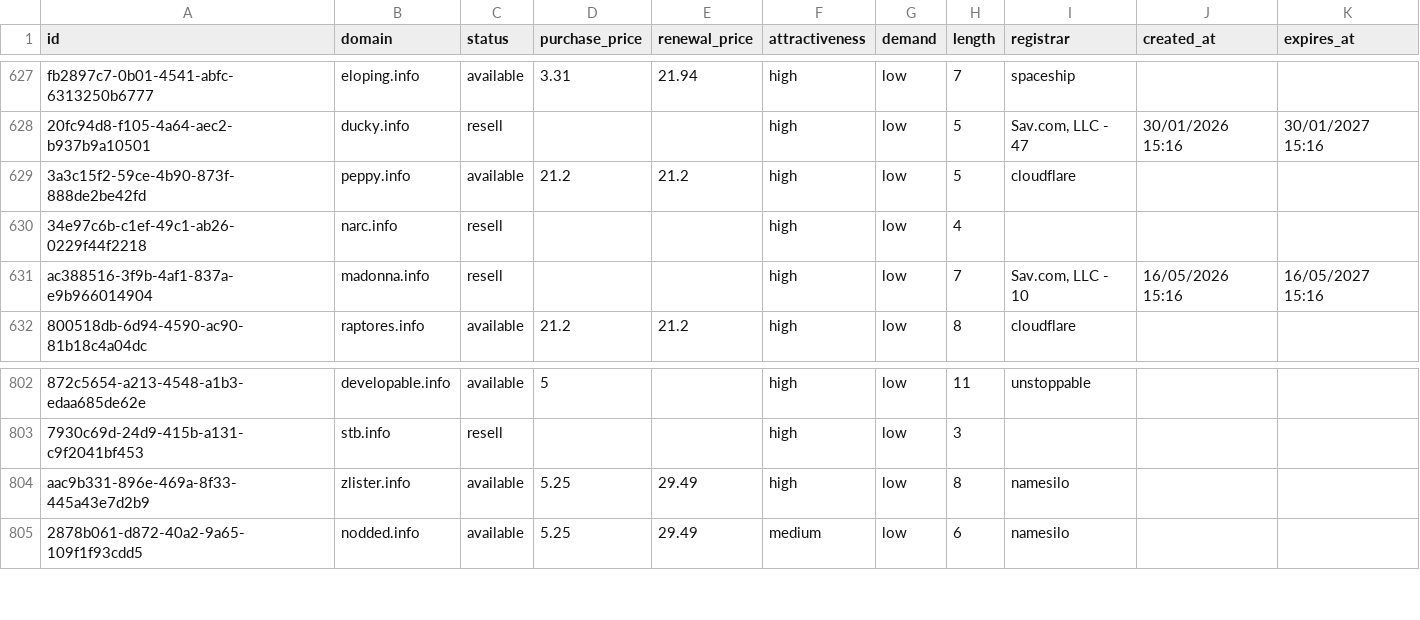
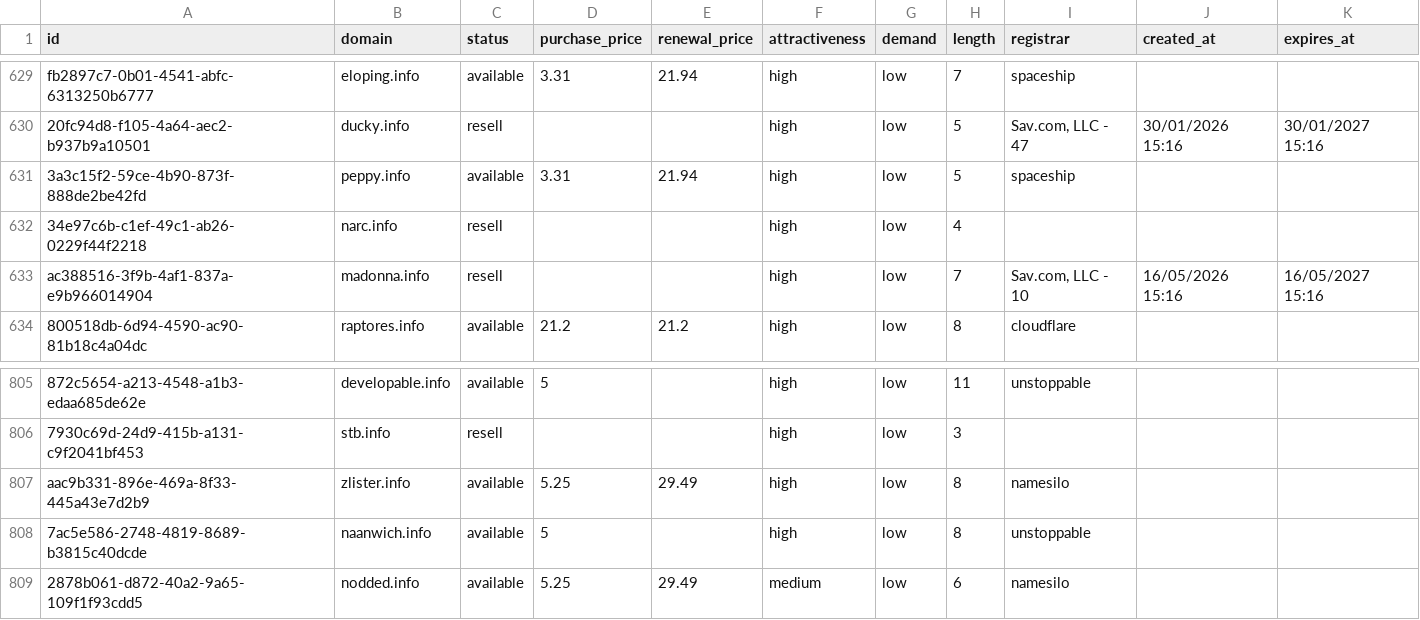
Before and after one commit to UniqueDomains/info-oneword-domains, a CSV file: info.csv, drawn as a sheet; only a part is shown, gaps mark what is left out; addresses are those after the commit; the diff covers the shown part only; the diff names each change by its address in the sheet, - before the commit and + after, or states it on an @@ line.

```diff
--- a/info.csv
+++ b/info.csv
-D631 (purchase_price): 21.2
+D631 (purchase_price): 3.31
-E631 (renewal_price): 21.2
+E631 (renewal_price): 21.94
-I631 (registrar): cloudflare
+I631 (registrar): spaceship
+row 808: 7ac5e586-2748-4819-8689-b3815c40dcde | naanwich.info | available | 5 |  | high | low | 8 | unstoppable
```
Also changed, not shown: 4 added rows and 5 removed rows elsewhere in this file, 5 other files.
